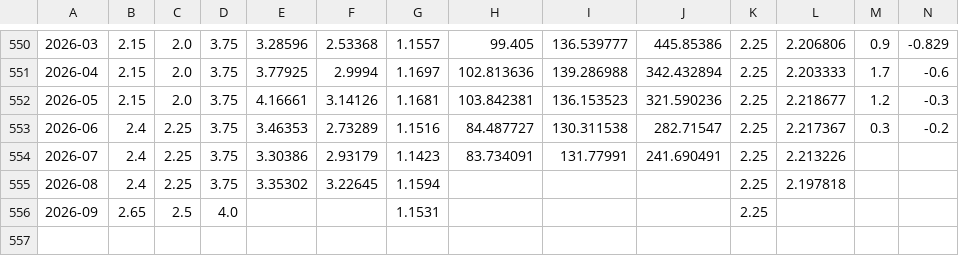
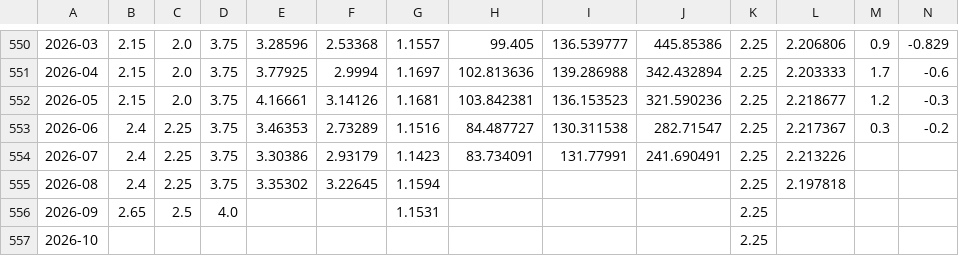
Before and after one commit to senchi-dev/data-lab, a CSV file: public/features.csv, drawn as a sheet; only a part is shown, gaps mark what is left out; rows hold the shown columns only; the diff names each change by its address in the sheet, - before the commit and + after, or states it on an @@ line.

```diff
--- a/public/features.csv
+++ b/public/features.csv
+row 557: 2026-10 |  |  |  |  |  |  |  |  |  | 2.25
```
Also changed, not shown: 1 other file.
